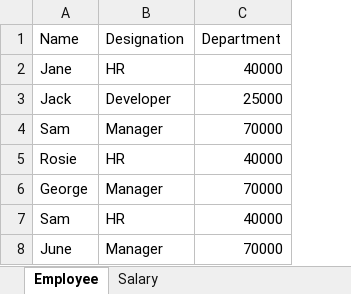
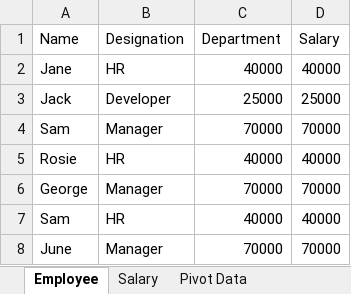
Before and after one commit to knowledge-corner/Vituare-Research, an Excel workbook: Files/Employees.xlsx, sheet Employee, drawn as a sheet; values as stored, in another font and other column widths than the file's, no borders; the diff names each change by its address in the sheet, - before the commit and + after, or states it on an @@ line.

```diff
--- a/Files/Employees.xlsx (sheet Employee)
+++ b/Files/Employees.xlsx (sheet Employee)
+sheet tab: Pivot Data
+column D (Salary), rows 2-8: 40000 | 25000 | 70000 | 40000 | 70000 | 40000 | 70000
```
Also changed, not shown: Files/destination.xlsx, Files/employee_car.xlsx, 18 other files.
